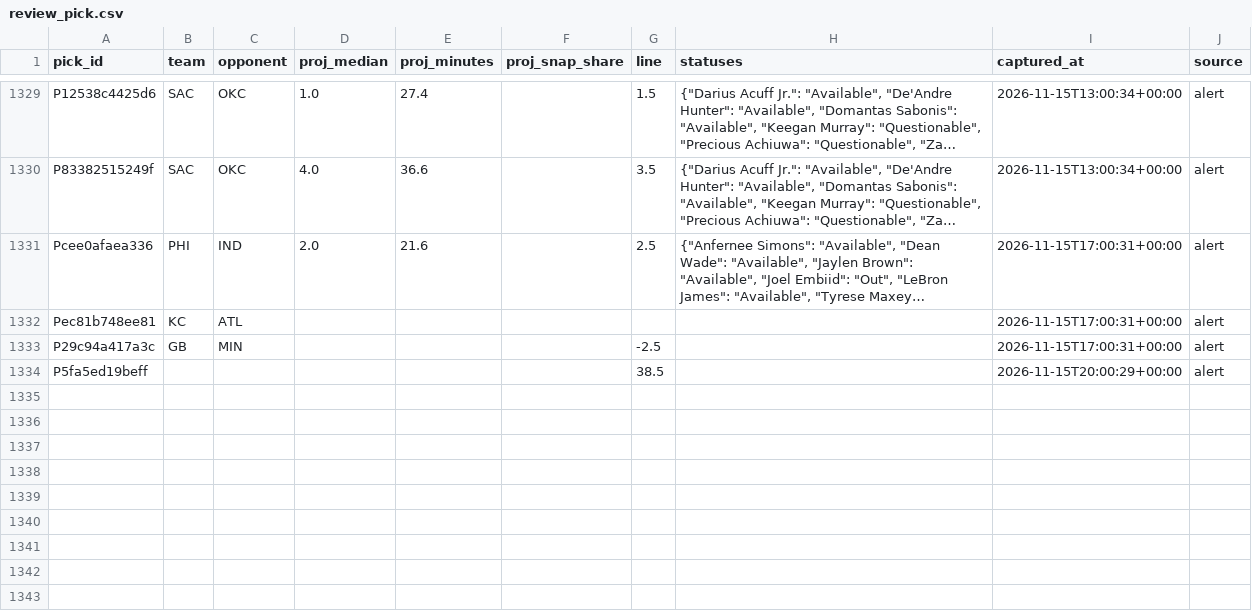
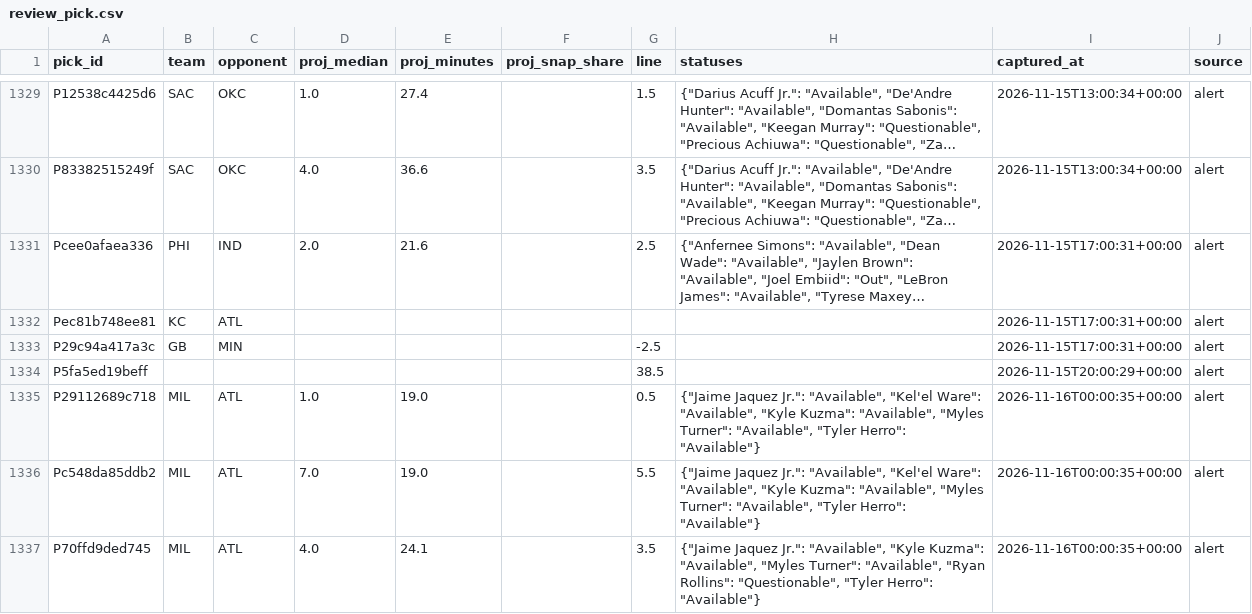
Before and after one commit to PirateKingInc/test-m11, a CSV file: ledger/review_pick.csv, drawn as a sheet; only a part is shown, gaps mark what is left out; long unchanged cells end in …; the diff names each change by its address in the sheet, - before the commit and + after, or states it on an @@ line.

```diff
--- a/ledger/review_pick.csv
+++ b/ledger/review_pick.csv
+row 1335: P29112689c718 | MIL | ATL | 1.0 | 19.0 |  | 0.5 | {"Jaime Jaquez Jr.": "Available", "Kel'el Ware": "Available", "Kyle Kuzma": "Available", "Myles Turner": "Available", "Tyler Herro": "Available"} | 2026-11-16T00:00:35+00:00 | alert
+row 1336: Pc548da85ddb2 | MIL | ATL | 7.0 | 19.0 |  | 5.5 | {"Jaime Jaquez Jr.": "Available", "Kel'el Ware": "Available", "Kyle Kuzma": "Available", "Myles Turner": "Available", "Tyler Herro": "Available"} | 2026-11-16T00:00:35+00:00 | alert
+row 1337: P70ffd9ded745 | MIL | ATL | 4.0 | 24.1 |  | 3.5 | {"Jaime Jaquez Jr.": "Available", "Kyle Kuzma": "Available", "Myles Turner": "Available", "Ryan Rollins": "Questionable", "Tyler Herro": "Available"} | 2026-11-16T00:00:35+00:00 | alert
```
Also changed, not shown: ledger/action_adds.csv, ledger/annotations.csv, 5 other files.
